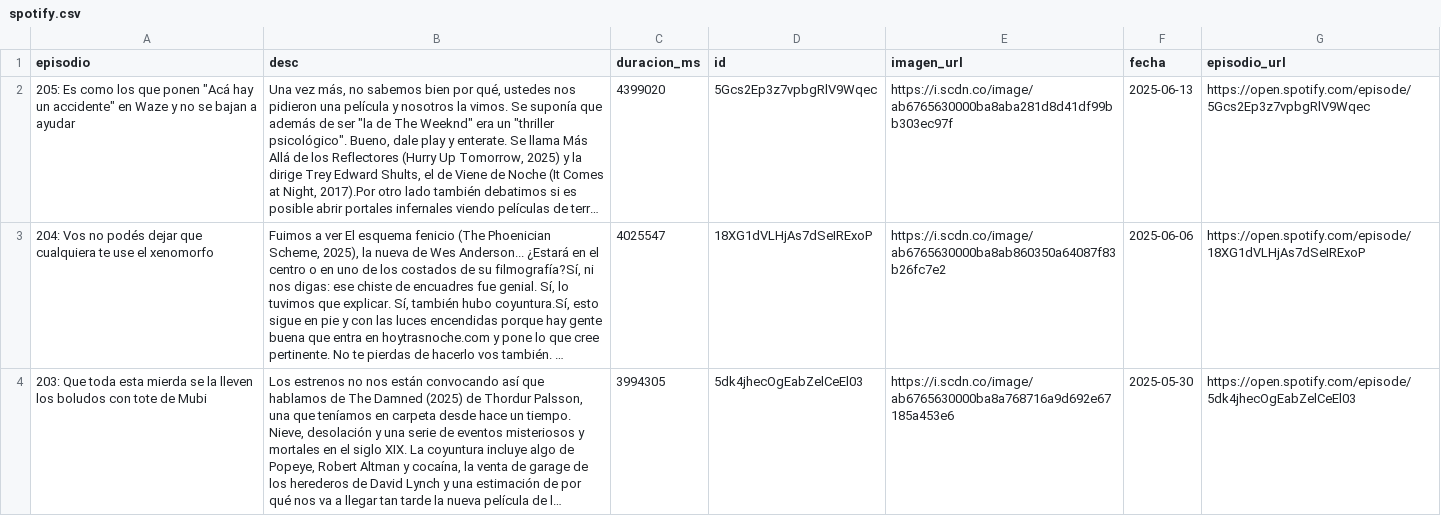
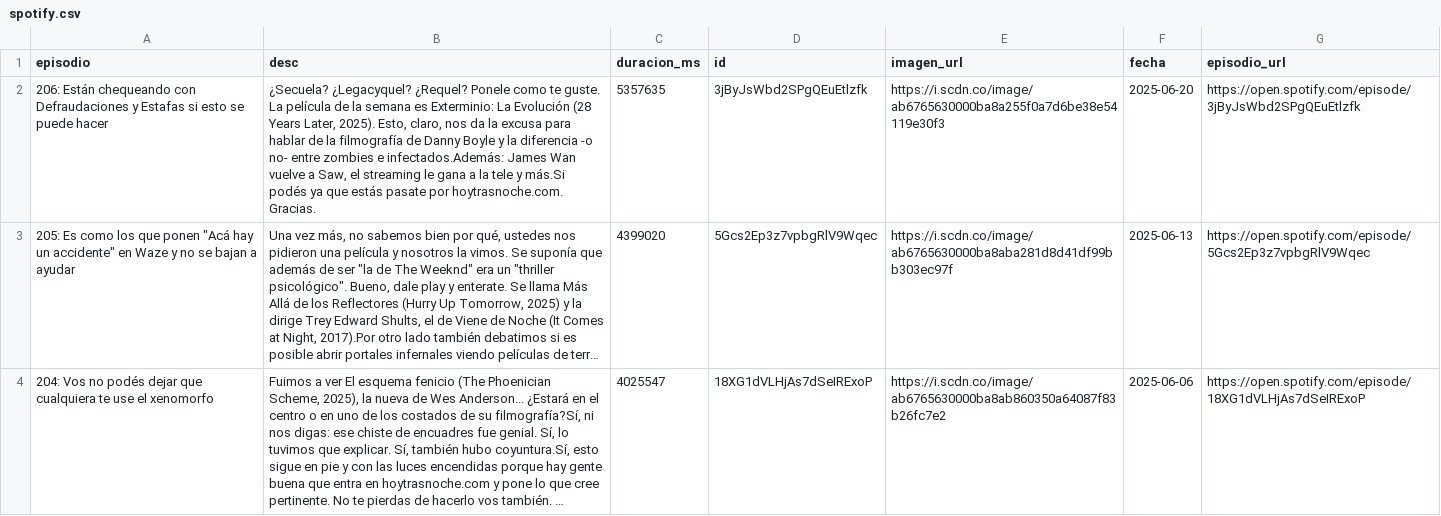
Before and after one commit to vhgauto/ht.buscador, a CSV file: datos/spotify.csv, drawn as a sheet; only a part is shown; the shorter side is filled out with more unchanged rows; long unchanged cells end in …; the diff names each change by its address in the sheet, - before the commit and + after, or states it on an @@ line.

```diff
--- a/datos/spotify.csv
+++ b/datos/spotify.csv
+row 2: 206: Están chequeando con Defraudaciones y Estafas si esto se puede hacer | ¿Secuela? ¿Legacyquel? ¿Requel? Ponele como te guste. La película de la semana es Exterminio: La Evolución (28 Years Later, 2025). Esto, claro, nos da la excusa para hablar de la filmografía de Danny Boyle y la diferencia -o no- entre zombies e infectados.Además: James Wan vuelve a Saw, el streaming le gana a la tele y más.Si podés ya que estás pasate por hoytrasnoche.com. Gracias. | 5357635 | 3jByJsWbd2SPgQEuEtlzfk | https://i.scdn.co/image/ab6765630000ba8a255f0a7d6be38e54119e30f3 | 2025-06-20 | https://open.spotify.com/episode/3jByJsWbd2SPgQEuEtlzfk
```
Also changed, not shown: datos/datos.csv, 1 other file.
